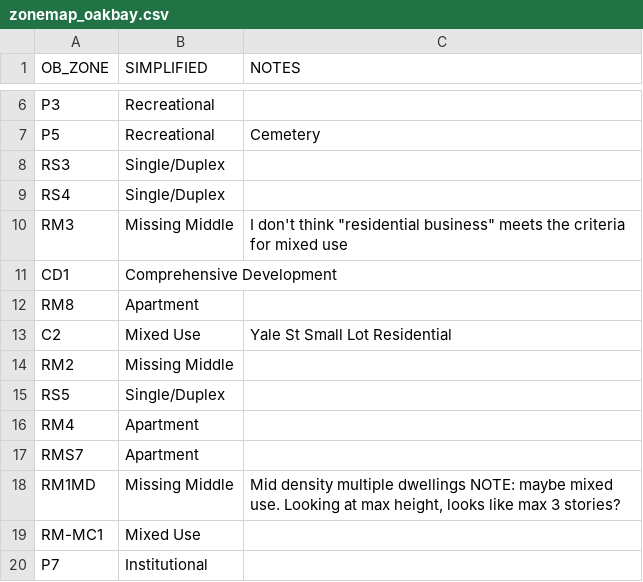
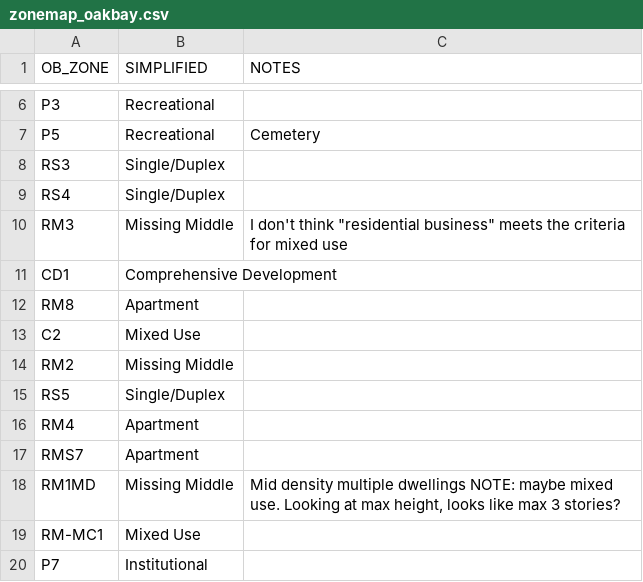
Before and after one commit to homesforliving/mapping, a CSV file: data/OakBayZoning/zonemap_oakbay.csv, drawn as a sheet; only a part is shown, gaps mark what is left out.

```diff
--- a/data/OakBayZoning/zonemap_oakbay.csv
+++ b/data/OakBayZoning/zonemap_oakbay.csv
@@ -12,3 +12,3 @@ CD1,Comprehensive Development,
 RM8,Apartment,
-C2,Mixed Use,Yale St Small Lot Residential
+C2,Mixed Use,
 RM2,Missing Middle,
```
Also changed, not shown: data/EsquimaltZoning/zonemap_esquimalt.csv.
